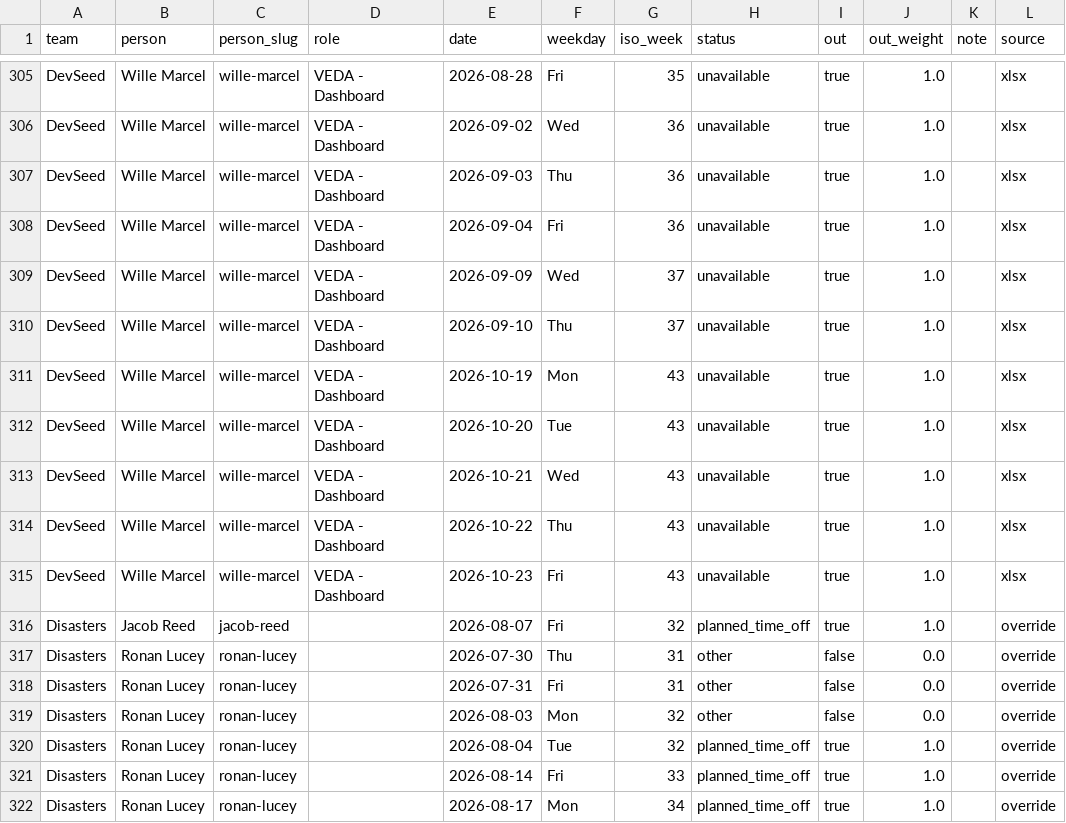
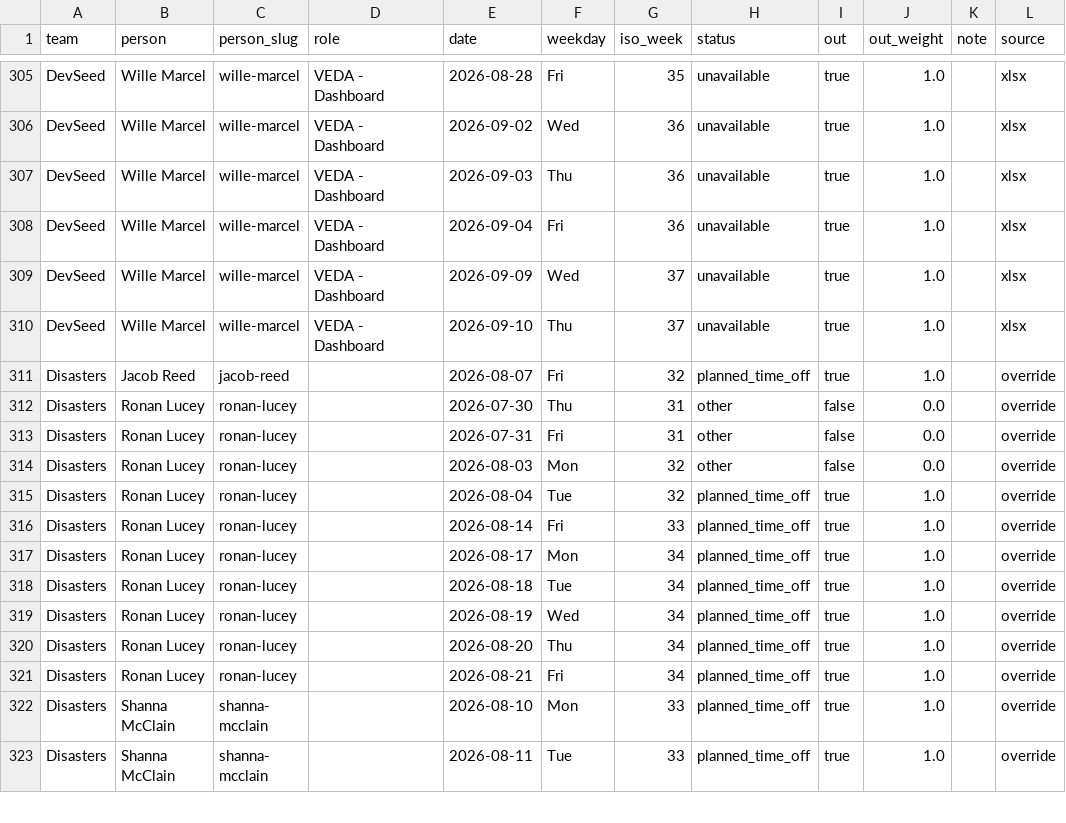
Before and after one commit to NASA-IMPACT/veda-github-actions, a CSV file: reports/leaves_26.4.csv, drawn as a sheet; only a part is shown, gaps mark what is left out; the shorter side is filled out with more unchanged rows; the diff names each change by its address in the sheet, - before the commit and + after, or states it on an @@ line.

```diff
--- a/reports/leaves_26.4.csv
+++ b/reports/leaves_26.4.csv
-row 311: DevSeed | Wille Marcel | wille-marcel | VEDA - Dashboard | 2026-10-19 | Mon | 43 | unavailable | true | 1.0 |  | xlsx
-row 312: DevSeed | Wille Marcel | wille-marcel | VEDA - Dashboard | 2026-10-20 | Tue | 43 | unavailable | true | 1.0 |  | xlsx
-row 313: DevSeed | Wille Marcel | wille-marcel | VEDA - Dashboard | 2026-10-21 | Wed | 43 | unavailable | true | 1.0 |  | xlsx
-row 314: DevSeed | Wille Marcel | wille-marcel | VEDA - Dashboard | 2026-10-22 | Thu | 43 | unavailable | true | 1.0 |  | xlsx
-row 315: DevSeed | Wille Marcel | wille-marcel | VEDA - Dashboard | 2026-10-23 | Fri | 43 | unavailable | true | 1.0 |  | xlsx
```
Also changed, not shown: 4 other files.
